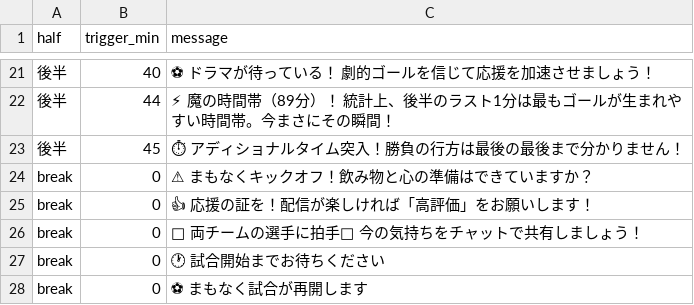
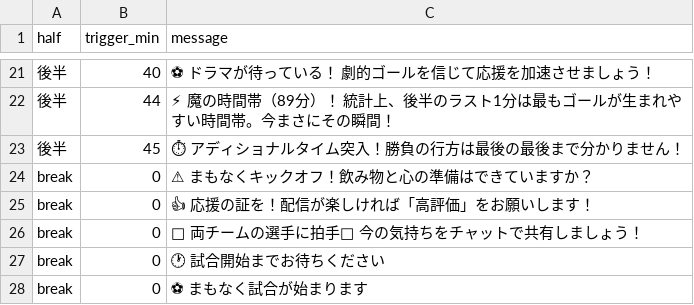
Before and after one commit to hiromichioono/obs-kunii-timer, a CSV file: ticker_messages.csv, drawn as a sheet; only a part is shown, gaps mark what is left out.

```diff
--- a/ticker_messages.csv
+++ b/ticker_messages.csv
@@ -27,2 +27,2 @@ break,0,👏 両チームの選手に拍手👏 今の気持ちをチャット
 break,0,🕐 試合開始までお待ちください
-break,0,⚽ まもなく試合が再開します
+break,0,⚽ まもなく試合が始まります
```
